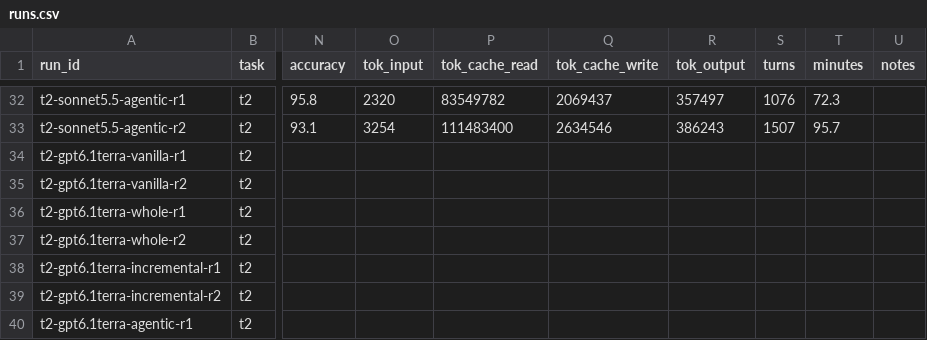
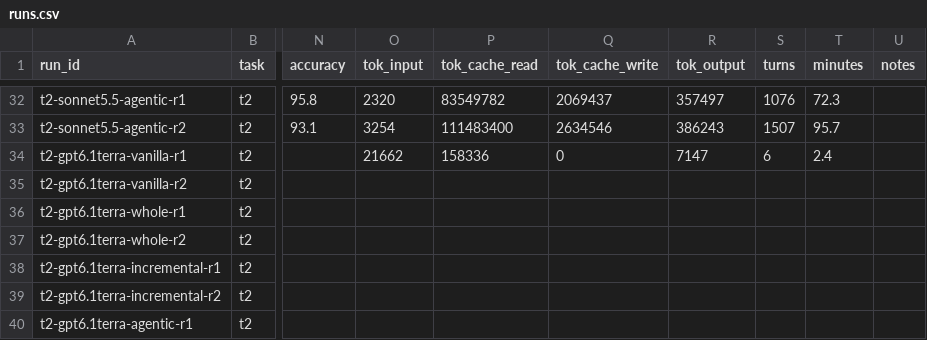
Before and after one commit to Exxzzent/softwareprojektTDDev, a CSV file: results/runs.csv, drawn as a sheet; only a part is shown, gaps mark what is left out; the diff names each change by its address in the sheet, - before the commit and + after, or states it on an @@ line.

Commit message:
results t2-gpt6.1terra-vanilla-r1

```diff
--- a/results/runs.csv
+++ b/results/runs.csv
-O34 (tok_input): (empty)
+O34 (tok_input): 21662
-P34 (tok_cache_read): (empty)
+P34 (tok_cache_read): 158336
-Q34 (tok_cache_write): (empty)
+Q34 (tok_cache_write): 0
-R34 (tok_output): (empty)
+R34 (tok_output): 7147
-S34 (turns): (empty)
+S34 (turns): 6
-T34 (minutes): (empty)
+T34 (minutes): 2.4
```
Also changed, not shown: 4 other files.
